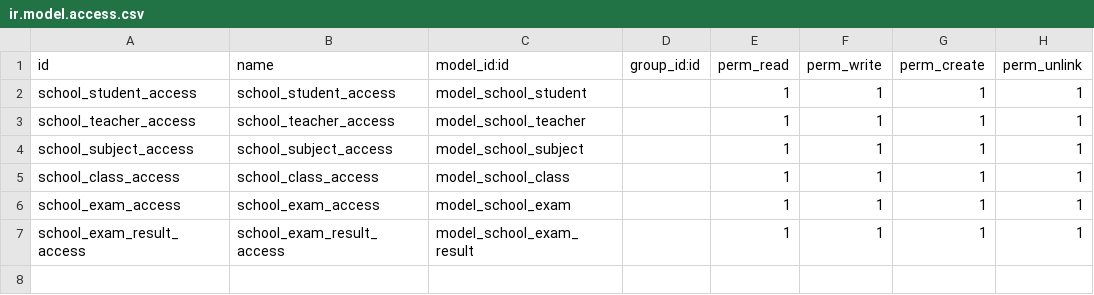
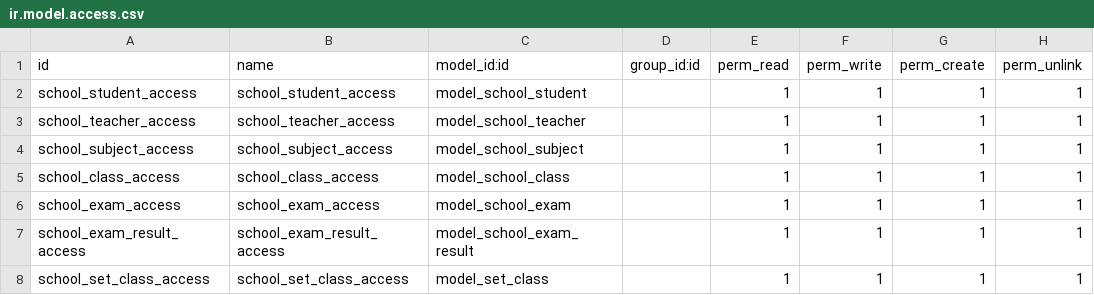
Before and after one commit to MohitHadiya/Odoo-Training, a CSV file: school_management/security/ir.model.access.csv, drawn as a sheet; the diff names each change by its address in the sheet, - before the commit and + after, or states it on an @@ line.

```diff
--- a/school_management/security/ir.model.access.csv
+++ b/school_management/security/ir.model.access.csv
+row 8: school_set_class_access | school_set_class_access | model_set_class |  | 1 | 1 | 1 | 1
```
Also changed, not shown: 9 other files.
